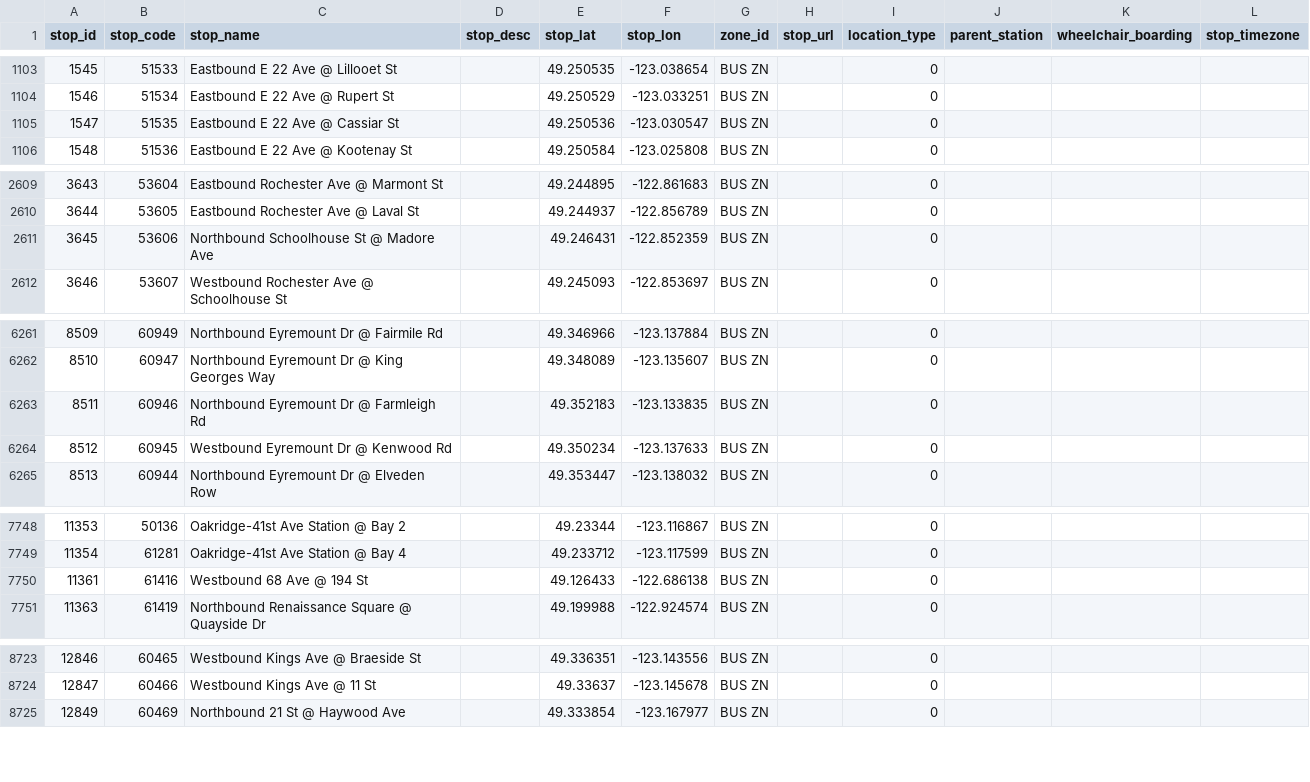
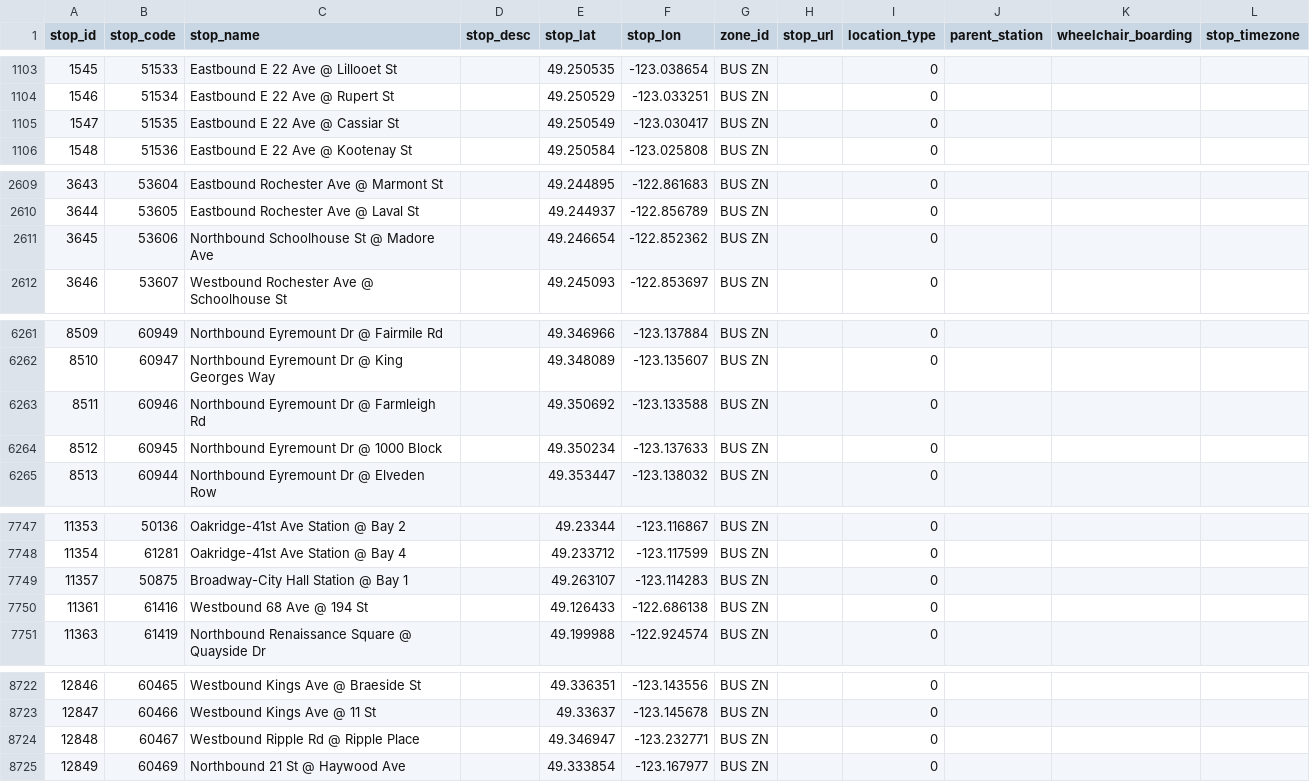
Before and after one commit to carsonyl/translink-derived-datasets, a CSV file: datasets/stops.csv, drawn as a sheet; only a part is shown, gaps mark what is left out; the diff covers the shown part only.

```diff
--- a/datasets/stops.csv
+++ b/datasets/stops.csv
@@ -1104,3 +1104,3 @@ stop_id,stop_code,stop_name,stop_desc,stop_lat,stop_lon,zone_id,stop_url,locatio
 1546,51534,Eastbound E 22 Ave @ Rupert St,,49.250529,-123.033251,BUS ZN,,0,,,
-1547,51535,Eastbound E 22 Ave @ Cassiar St,,49.250536,-123.030547,BUS ZN,,0,,,
+1547,51535,Eastbound E 22 Ave @ Cassiar St,,49.250549,-123.030417,BUS ZN,,0,,,
 1548,51536,Eastbound E 22 Ave @ Kootenay St,,49.250584,-123.025808,BUS ZN,,0,,,
@@ -2610,3 +2610,3 @@ stop_id,stop_code,stop_name,stop_desc,stop_lat,stop_lon,zone_id,stop_url,locatio
 3644,53605,Eastbound Rochester Ave @ Laval St,,49.244937,-122.856789,BUS ZN,,0,,,
-3645,53606,Northbound Schoolhouse St @ Madore Ave,,49.246431,-122.852359,BUS ZN,,0,,,
+3645,53606,Northbound Schoolhouse St @ Madore Ave,,49.246654,-122.852362,BUS ZN,,0,,,
 3646,53607,Westbound Rochester Ave @ Schoolhouse St,,49.245093,-122.853697,BUS ZN,,0,,,
@@ -6262,4 +6262,4 @@ stop_id,stop_code,stop_name,stop_desc,stop_lat,stop_lon,zone_id,stop_url,locatio
 8510,60947,Northbound Eyremount Dr @ King Georges Way,,49.348089,-123.135607,BUS ZN,,0,,,
-8511,60946,Northbound Eyremount Dr @ Farmleigh Rd,,49.352183,-123.133835,BUS ZN,,0,,,
-8512,60945,Westbound Eyremount Dr @ Kenwood Rd,,49.350234,-123.137633,BUS ZN,,0,,,
+8511,60946,Northbound Eyremount Dr @ Farmleigh Rd,,49.350692,-123.133588,BUS ZN,,0,,,
+8512,60945,Northbound Eyremount Dr @ 1000 Block,,49.350234,-123.137633,BUS ZN,,0,,,
 8513,60944,Northbound Eyremount Dr @ Elveden Row,,49.353447,-123.138032,BUS ZN,,0,,,
@@ -7749,2 +7748,3 @@ stop_id,stop_code,stop_name,stop_desc,stop_lat,stop_lon,zone_id,stop_url,locatio
 11354,61281,Oakridge-41st Ave Station  @ Bay 4,,49.233712,-123.117599,BUS ZN,,0,,,
+11357,50875,Broadway-City Hall Station @ Bay 1,,49.263107,-123.114283,BUS ZN,,0,,,
 11361,61416,Westbound 68 Ave @ 194 St,,49.126433,-122.686138,BUS ZN,,0,,,
@@ -8724,2 +8723,3 @@ stop_id,stop_code,stop_name,stop_desc,stop_lat,stop_lon,zone_id,stop_url,locatio
 12847,60466,Westbound Kings Ave @ 11 St,,49.33637,-123.145678,BUS ZN,,0,,,
+12848,60467,Westbound Ripple Rd @ Ripple Place,,49.346947,-123.232771,BUS ZN,,0,,,
 12849,60469,Northbound 21 St @ Haywood Ave,,49.333854,-123.167977,BUS ZN,,0,,,
```
Also changed, not shown: 10 added rows, 4 removed rows and 6 edited cells elsewhere in this file, 1 other file.
